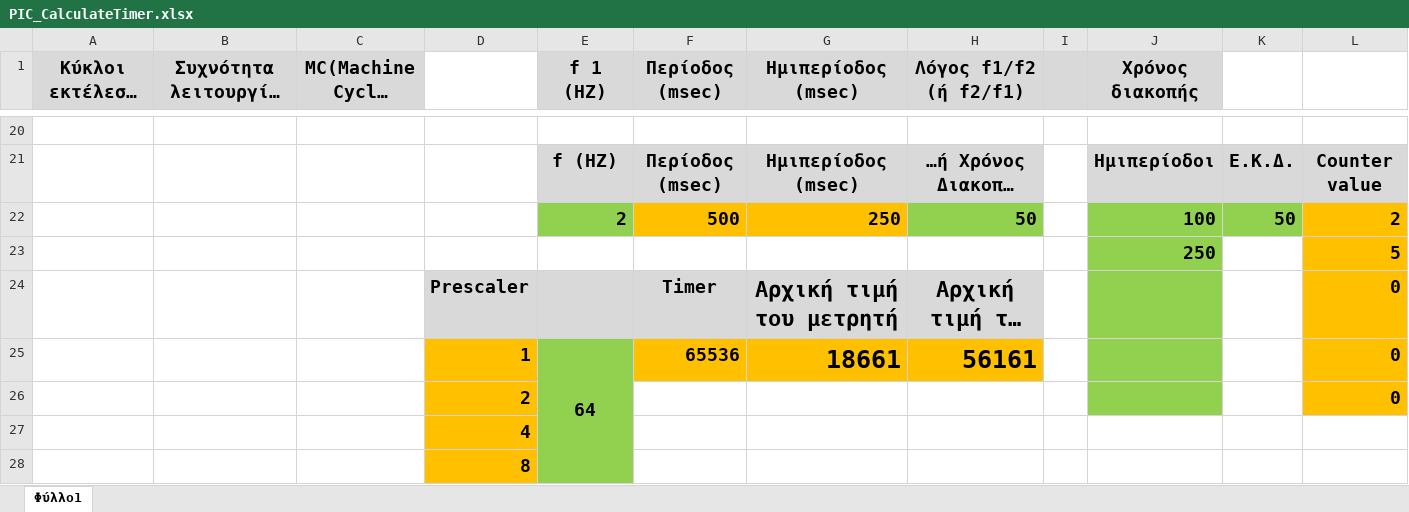
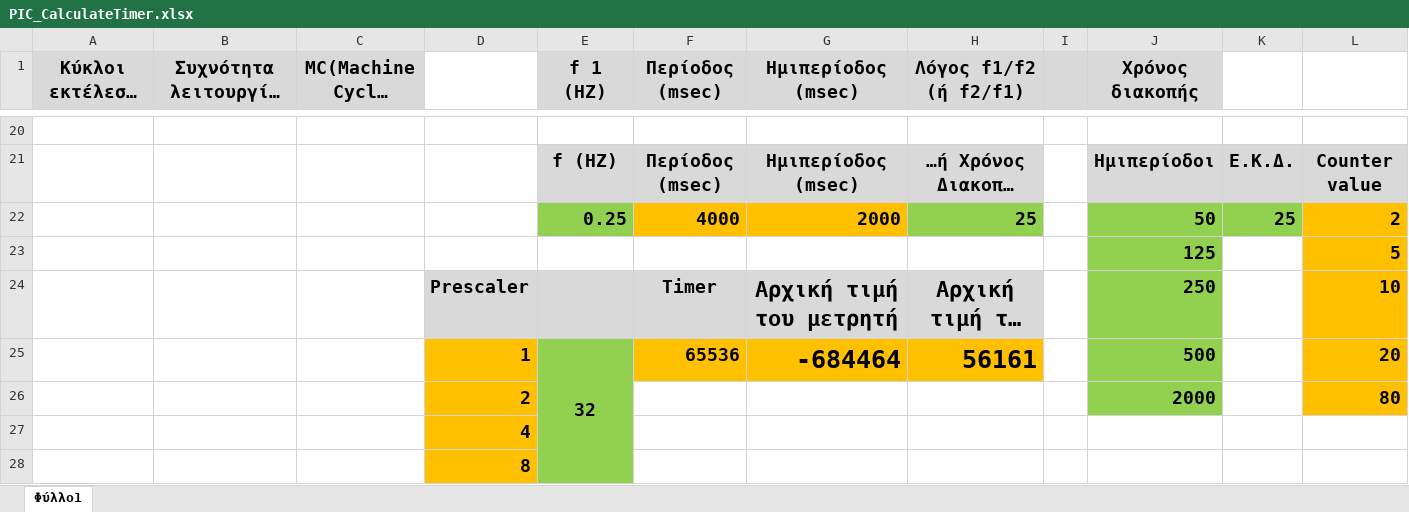
Before and after one commit to panosale/DIPAE_EnsomatomenaSystimata_6th_Semester, an Excel workbook: PIC_CalculateTimer.xlsx, sheet Φύλλο1, drawn as a sheet; only a part is shown, gaps mark what is left out; long unchanged cells end in …; values as stored, in another font and other column widths than the file's, no borders; removed rows and columns are numbered as before the commit, all else as after; the diff names each change by its address in the sheet, - before the commit and + after, or states it on an @@ line.

```diff
--- a/PIC_CalculateTimer.xlsx (sheet Φύλλο1)
+++ b/PIC_CalculateTimer.xlsx (sheet Φύλλο1)
-row 22:  |  |  |  | 2 | 500 | 250 | 50 |  | 100 | 50 | 2
-row 23:  |  |  |  |  |  |  |  |  | 250 |  | 5
+row 22:  |  |  |  | 0.25 | 4000 | 2000 | 25 |  | 50 | 25 | 2
+row 23:  |  |  |  |  |  |  |  |  | 125 |  | 5
-J24 (Χρόνος διακοπής): (empty)
+J24 (Χρόνος διακοπής): 250
-L24: 0
+L24: 10
-row 25:  |  |  | 1 | 64 | 65536 | 18661 | 56161 |  |  |  | 0
-row 26:  |  |  | 2 |  |  |  |  |  |  |  | 0
+row 25:  |  |  | 1 | 32 | 65536 | -684464 | 56161 |  | 500 |  | 20
+row 26:  |  |  | 2 |  |  |  |  |  | 2000 |  | 80
```
Also changed, not shown: 2 other files.
